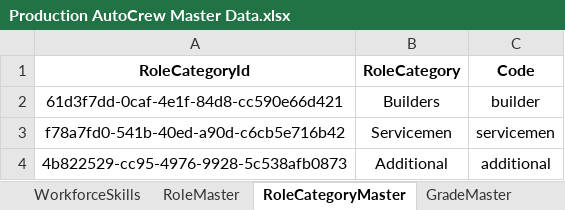
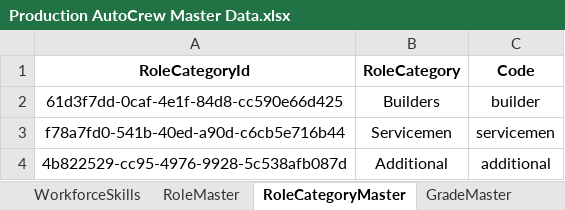
Before and after one commit to ScriptedPranav/data-migrator, an Excel workbook: data/Production AutoCrew Master Data.xlsx, sheet RoleCategoryMaster, drawn as a sheet; values as stored, in another font and other column widths than the file's, no borders; the diff names each change by its address in the sheet, - before the commit and + after, or states it on an @@ line.

Commit message:
update mappings role category

```diff
--- a/data/Production AutoCrew Master Data.xlsx (sheet RoleCategoryMaster)
+++ b/data/Production AutoCrew Master Data.xlsx (sheet RoleCategoryMaster)
-A2 (RoleCategoryId): 61d3f7dd-0caf-4e1f-84d8-cc590e66d421
+A2 (RoleCategoryId): 61d3f7dd-0caf-4e1f-84d8-cc590e66d425
-A3 (RoleCategoryId): f78a7fd0-541b-40ed-a90d-c6cb5e716b42
+A3 (RoleCategoryId): f78a7fd0-541b-40ed-a90d-c6cb5e716b44
-A4 (RoleCategoryId): 4b822529-cc95-4976-9928-5c538afb0873
+A4 (RoleCategoryId): 4b822529-cc95-4976-9928-5c538afb087d
```
Also changed, not shown: 1 other file.
